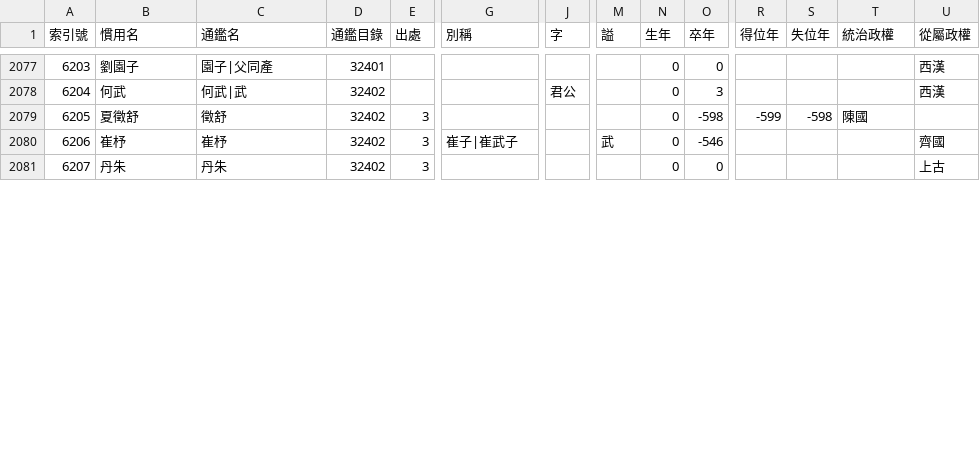
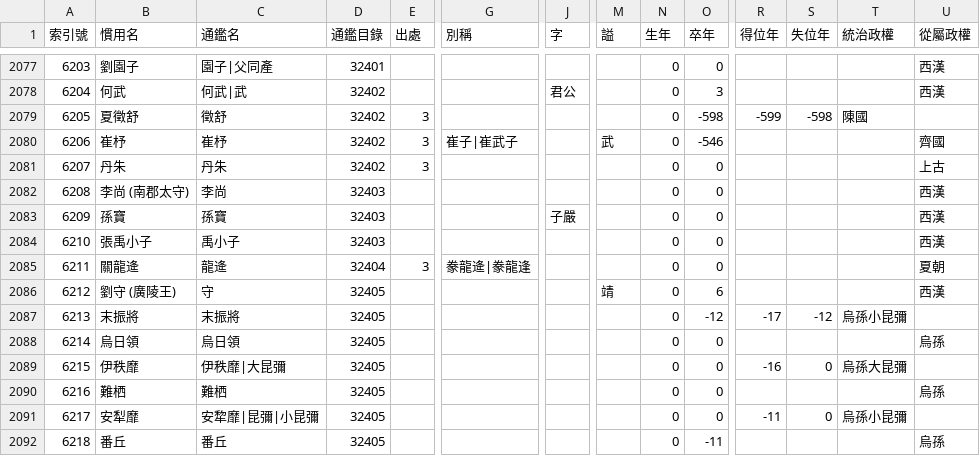
Before and after one commit to gamefang/zizhitongjian, a CSV file: 主要數據/人物總表.csv, drawn as a sheet; only a part is shown, gaps mark what is left out; rows hold the shown columns only; the diff covers the shown part only; the diff names each change by its address in the sheet, - before the commit and + after, or states it on an @@ line.

```diff
--- a/主要數據/人物總表.csv
+++ b/主要數據/人物總表.csv
+row 2082: 6208 | 李尚 (南郡太守) | 李尚 | 32403 |  |  |  |  | 0 | 0 |  |  |  | 西漢
+row 2083: 6209 | 孫寶 | 孫寶 | 32403 |  |  | 子嚴 |  | 0 | 0 |  |  |  | 西漢
+row 2084: 6210 | 張禹小子 | 禹小子 | 32403 |  |  |  |  | 0 | 0 |  |  |  | 西漢
+row 2085: 6211 | 關龍逄 | 龍逄 | 32404 | 3 | 豢龍逄|豢龍逢 |  |  | 0 | 0 |  |  |  | 夏朝
+row 2086: 6212 | 劉守 (廣陵王) | 守 | 32405 |  |  |  | 靖 | 0 | 6 |  |  |  | 西漢
+row 2087: 6213 | 末振將 | 末振將 | 32405 |  |  |  |  | 0 | -12 | -17 | -12 | 烏孫小昆彌
+row 2088: 6214 | 烏日領 | 烏日領 | 32405 |  |  |  |  | 0 | 0 |  |  |  | 烏孫
+row 2089: 6215 | 伊秩靡 | 伊秩靡|大昆彌 | 32405 |  |  |  |  | 0 | 0 | -16 | 0 | 烏孫大昆彌
+row 2090: 6216 | 難栖 | 難栖 | 32405 |  |  |  |  | 0 | 0 |  |  |  | 烏孫
+row 2091: 6217 | 安犁靡 | 安犂靡|昆彌|小昆彌 | 32405 |  |  |  |  | 0 | 0 | -11 | 0 | 烏孫小昆彌
+row 2092: 6218 | 番丘 | 番丘 | 32405 |  |  |  |  | 0 | -11 |  |  |  | 烏孫
```
Also changed, not shown: 9 added rows, 21 edited cells and row numbers in column A elsewhere in this file, 主要數據/通鑒目錄.csv, 2 other files.
